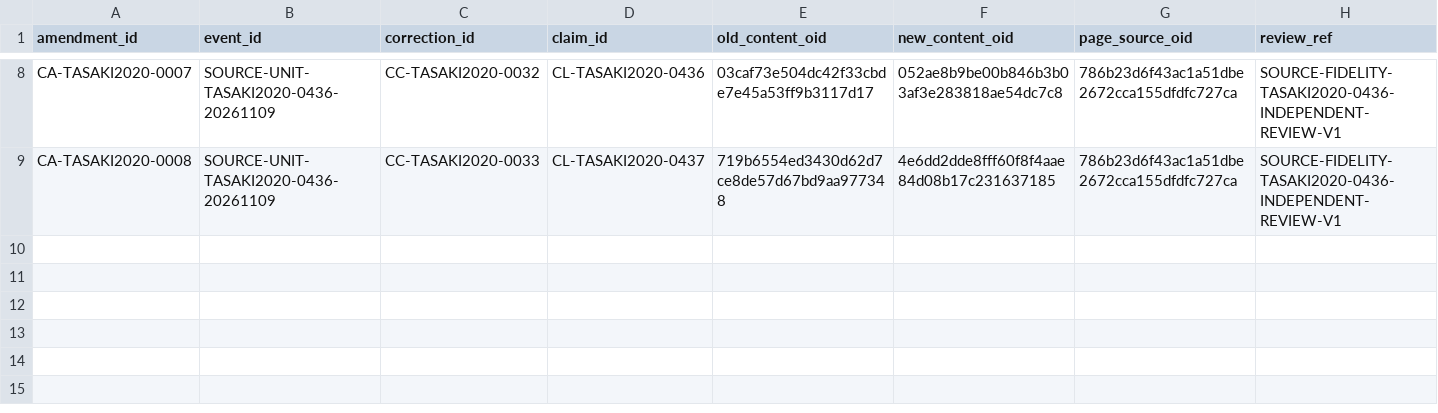
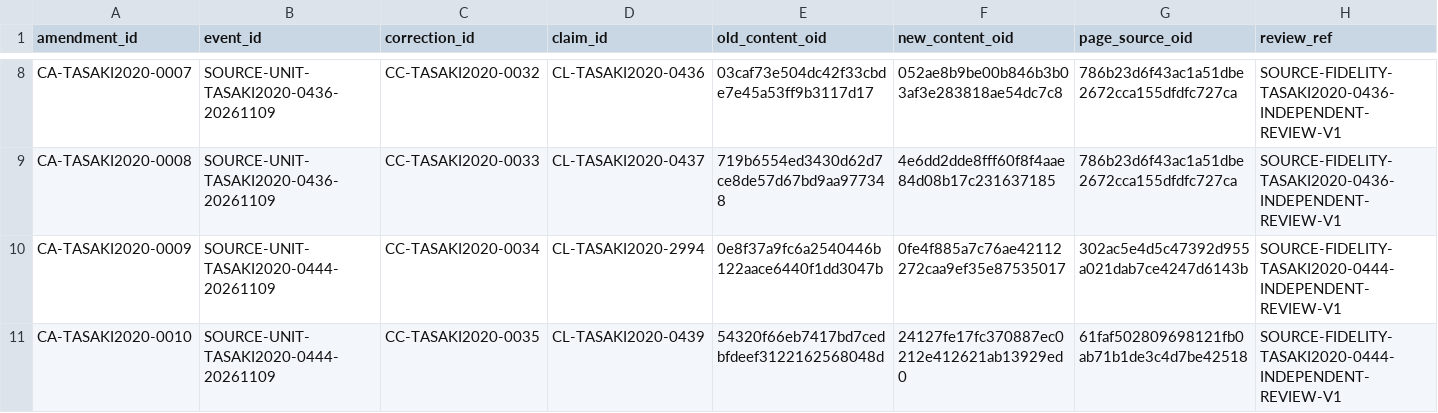
Before and after one commit to phasetr/lattice-system, a TSV file: registry/claim-content-amendments.tsv, drawn as a sheet; only a part is shown, gaps mark what is left out.

```diff
--- a/registry/claim-content-amendments.tsv
+++ b/registry/claim-content-amendments.tsv
@@ -9 +9,3 @@ CA-TASAKI2020-0007	SOURCE-UNIT-TASAKI2020-0436-20261109	CC-TASAKI2020-0032	CL-TA
 CA-TASAKI2020-0008	SOURCE-UNIT-TASAKI2020-0436-20261109	CC-TASAKI2020-0033	CL-TASAKI2020-0437	719b6554ed3430d62d7ce8de57d67bd9aa977348	4e6dd2dde8fff60f8f4aae84d08b17c231637185	786b23d6f43ac1a51dbe2672cca155dfdfc727ca	SOURCE-FIDELITY-TASAKI2020-0436-INDEPENDENT-REVIEW-V1
+CA-TASAKI2020-0009	SOURCE-UNIT-TASAKI2020-0444-20261109	CC-TASAKI2020-0034	CL-TASAKI2020-2994	0e8f37a9fc6a2540446b122aace6440f1dd3047b	0fe4f885a7c76ae42112272caa9ef35e87535017	302ac5e4d5c47392d955a021dab7ce4247d6143b	SOURCE-FIDELITY-TASAKI2020-0444-INDEPENDENT-REVIEW-V1
+CA-TASAKI2020-0010	SOURCE-UNIT-TASAKI2020-0444-20261109	CC-TASAKI2020-0035	CL-TASAKI2020-0439	54320f66eb7417bd7cedbfdeef3122162568048d	24127fe17fc370887ec0212e412621ab13929ed0	61faf502809698121fb0ab71b1de3c4d7be42518	SOURCE-FIDELITY-TASAKI2020-0444-INDEPENDENT-REVIEW-V1
```
Also changed, not shown: registry/claim-corrections.tsv, registry/claim-normalization-reviews.tsv, 15 other files.
